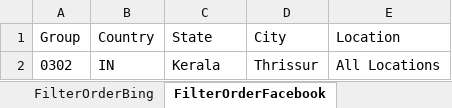
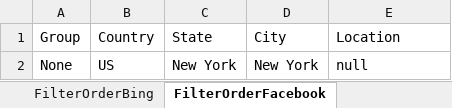
Before and after one commit to DAC-Projects/DACAutomation, an Excel workbook: data/Filter.xlsx, sheet FilterOrderFacebook, drawn as a sheet; values as stored, in another font and other column widths than the file's, no borders; removed rows and columns are numbered as before the commit, all else as after; the diff names each change by its address in the sheet, - before the commit and + after, or states it on an @@ line.

Commit message:
Updated handling filter combination for TSEE reports and single execution for all scenarios

```diff
--- a/data/Filter.xlsx (sheet FilterOrderFacebook)
+++ b/data/Filter.xlsx (sheet FilterOrderFacebook)
-row 2: 0302 | IN | Kerala | Thrissur | All Locations
+row 2: None | US | New York | New York | null
```
Also changed, not shown: sheet TPSEE, sheet Facebook, sheet Bing, sheet Zoom, sheet BingZoom, sheet FilterOrderBing, 2 more sheets, other sheet tabs, data/GroupAndAccountKeywords.xlsx, 19 other files.
